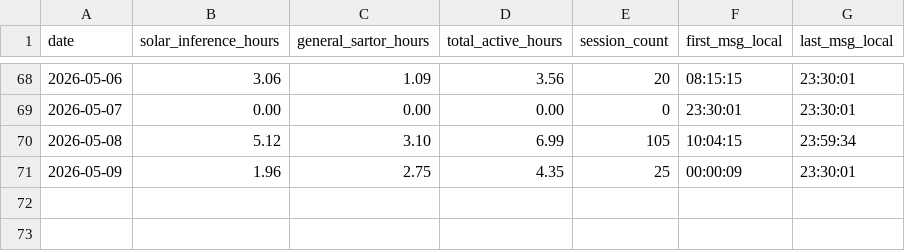
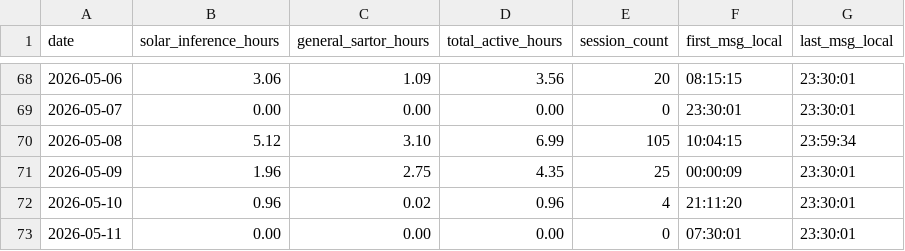
Before and after one commit to alto84/Sartor-claude-network, a CSV file: sartor/memory/business/hours-log/all-hours.csv, drawn as a sheet; only a part is shown, gaps mark what is left out.

Commit message:
routine: wiki reindex, REGISTRY date bumps, hours-log, wifi dashboard
Auto-updates produced by scheduled tasks since 2026-05-11:
- indexes/_index.md: 433->435 files, 366->369 tags, 122->124 orphans
- REGISTRY.yaml: last_verified bumped 2026-05-11 -> 2026-05-13 for
  aneeta-peer / gpuserver1 / rtxpro6000server
- wifi/network-dashboard.html: routine network-management refresh
- business/hours-log/all-hours.csv: hours-log scheduled task append

```diff
--- a/sartor/memory/business/hours-log/all-hours.csv
+++ b/sartor/memory/business/hours-log/all-hours.csv
@@ -71 +71,3 @@ date,solar_inference_hours,general_sartor_hours,total_active_hours,session_count
 2026-05-09,1.96,2.75,4.35,25,00:00:09,23:30:01
+2026-05-10,0.96,0.02,0.96,4,21:11:20,23:30:01
+2026-05-11,0.00,0.00,0.00,0,07:30:01,23:30:01
```
Also changed, not shown: 3 other files.
